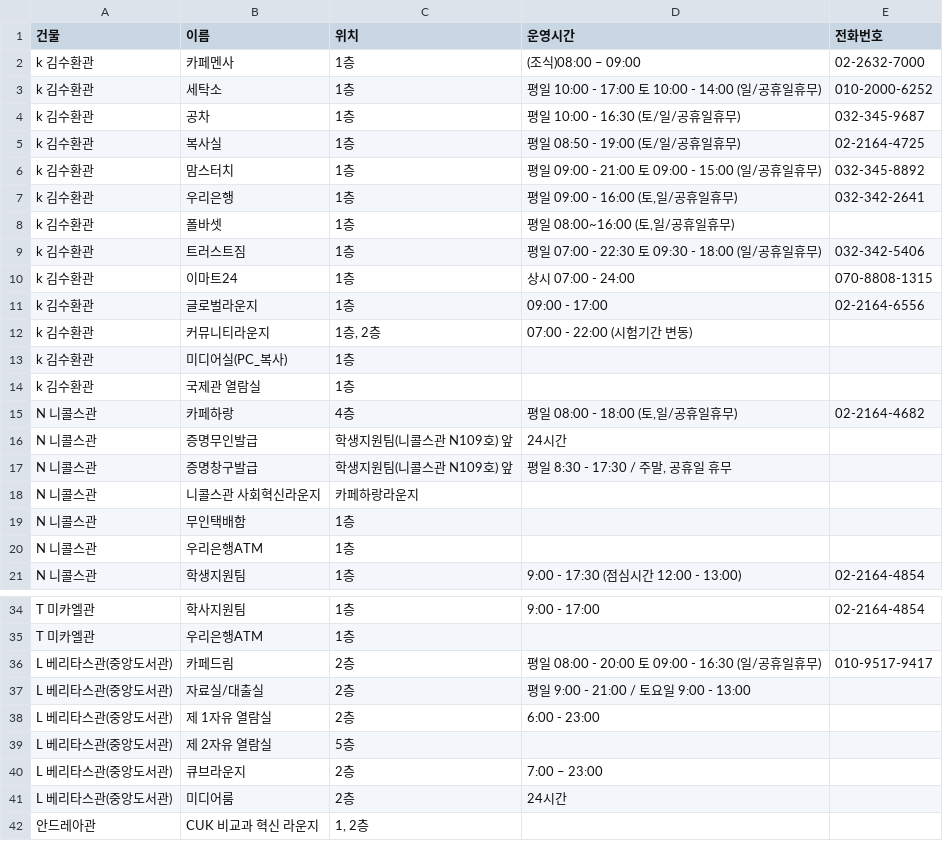
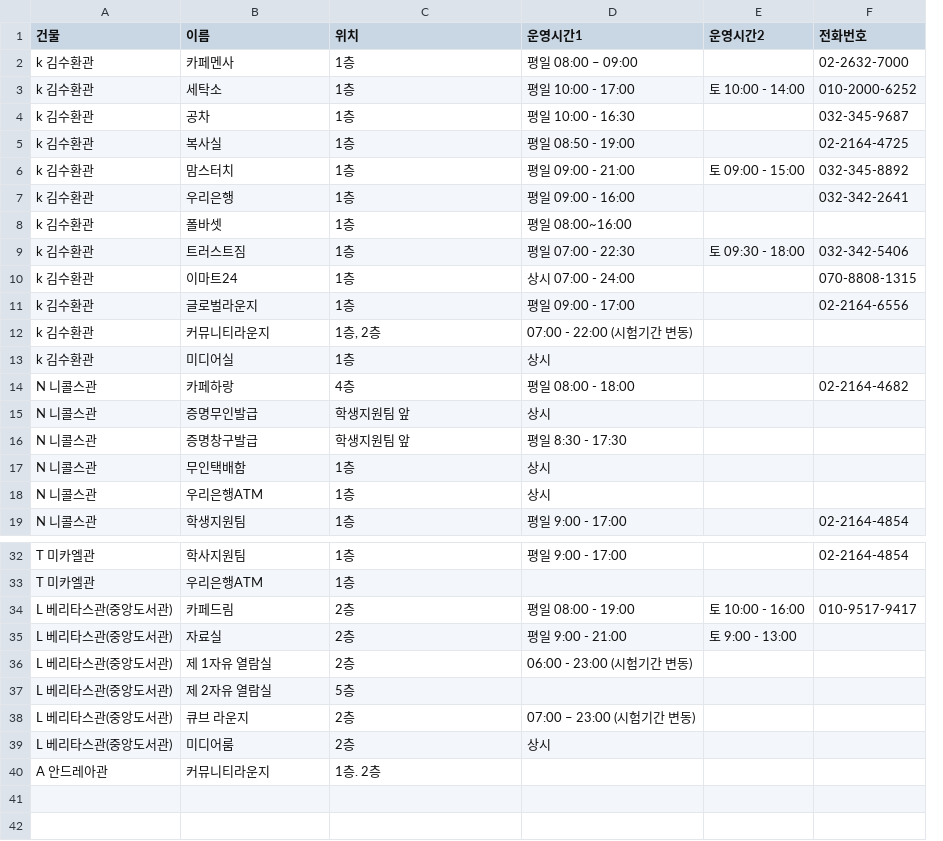
Before and after one commit to UnivChat/app-server, a CSV file: src/main/resources/csv/facility.csv, drawn as a sheet; only a part is shown, gaps mark what is left out; removed rows and columns are numbered as before the commit, all else as after; the diff covers the shown part only; the diff names each change by its address in the sheet, - before the commit and + after, or states it on an @@ line.

```diff
--- a/src/main/resources/csv/facility.csv
+++ b/src/main/resources/csv/facility.csv
-column D (운영시간), rows 2-12: (조식)08:00 – 09:00 | 평일 10:00 - 17:00 토 10:00 - 14:00 (일/공휴일휴무) | 평일 10:00 - 16:30 (토/일/공휴일휴무) | 평일 08:50 - 19:00 (토/일/공휴일휴무) | 평일 09:00 - 21:00 토 09:00 - 15:00 (일/공휴일휴무) | 평일 09:00 - 16:00 (토,일/공휴일휴무) | 평일 08:00~16:00 (토,일/공휴일휴무) | 평일 07:00 - 22:30 토 09:30 - 18:00 (일/공휴일휴무) | 상시 07:00 - 24:00 | 09:00 - 17:00 | 07:00 - 22:00 (시험기간 변동); rows 15-17: 평일 08:00 - 18:00 (토,일/공휴일휴무) | 24시간 | 평일 8:30 - 17:30 / 주말, 공휴일 휴무; row 21: 9:00 - 17:30 (점심시간 12:00 - 13:00); rows 34-41: 9:00 - 17:00 |  | 평일 08:00 - 20:00 토 09:00 - 16:30 (일/공휴일휴무) | 평일 9:00 - 21:00 / 토요일 9:00 - 13:00 | 6:00 - 23:00 |  | 7:00 – 23:00 | 24시간
+column D (운영시간1), rows 2-19: 평일 08:00 – 09:00 | 평일 10:00 - 17:00 | 평일 10:00 - 16:30 | 평일 08:50 - 19:00 | 평일 09:00 - 21:00 | 평일 09:00 - 16:00 | 평일 08:00~16:00 | 평일 07:00 - 22:30 | 상시 07:00 - 24:00 | 평일 09:00 - 17:00 | 07:00 - 22:00 (시험기간 변동) | 상시 | 평일 08:00 - 18:00 | 상시 | 평일 8:30 - 17:30 | 상시 | 상시 | 평일 9:00 - 17:00; rows 32-39: 평일 9:00 - 17:00 |  | 평일 08:00 - 19:00 | 평일 9:00 - 21:00 | 06:00 - 23:00 (시험기간 변동) |  | 07:00 – 23:00 (시험기간 변동) | 상시
+column E (운영시간2), rows 3-9: 토 10:00 - 14:00 |  |  | 토 09:00 - 15:00 |  |  | 토 09:30 - 18:00; rows 34-35: 토 10:00 - 16:00 | 토 9:00 - 13:00
-B13 (이름): 미디어실(PC_복사)
+B13 (이름): 미디어실
-row 14: k 김수환관 | 국제관 열람실 | 1층
-C15:C16 (위치): 학생지원팀(니콜스관 N109호) 앞
+C15:C16 (위치): 학생지원팀 앞
-row 18: N 니콜스관 | 니콜스관 사회혁신라운지 | 카페하랑라운지
-B35 (이름): 자료실/대출실
+B35 (이름): 자료실
-B38 (이름): 큐브라운지
+B38 (이름): 큐브 라운지
-row 42: 안드레아관 | CUK 비교과 혁신 라운지 | 1, 2층
+row 40: A 안드레아관 | 커뮤니티라운지 | 1층. 2층
```
Also changed, not shown: 1 edited cell elsewhere in this file, 3 other files.
